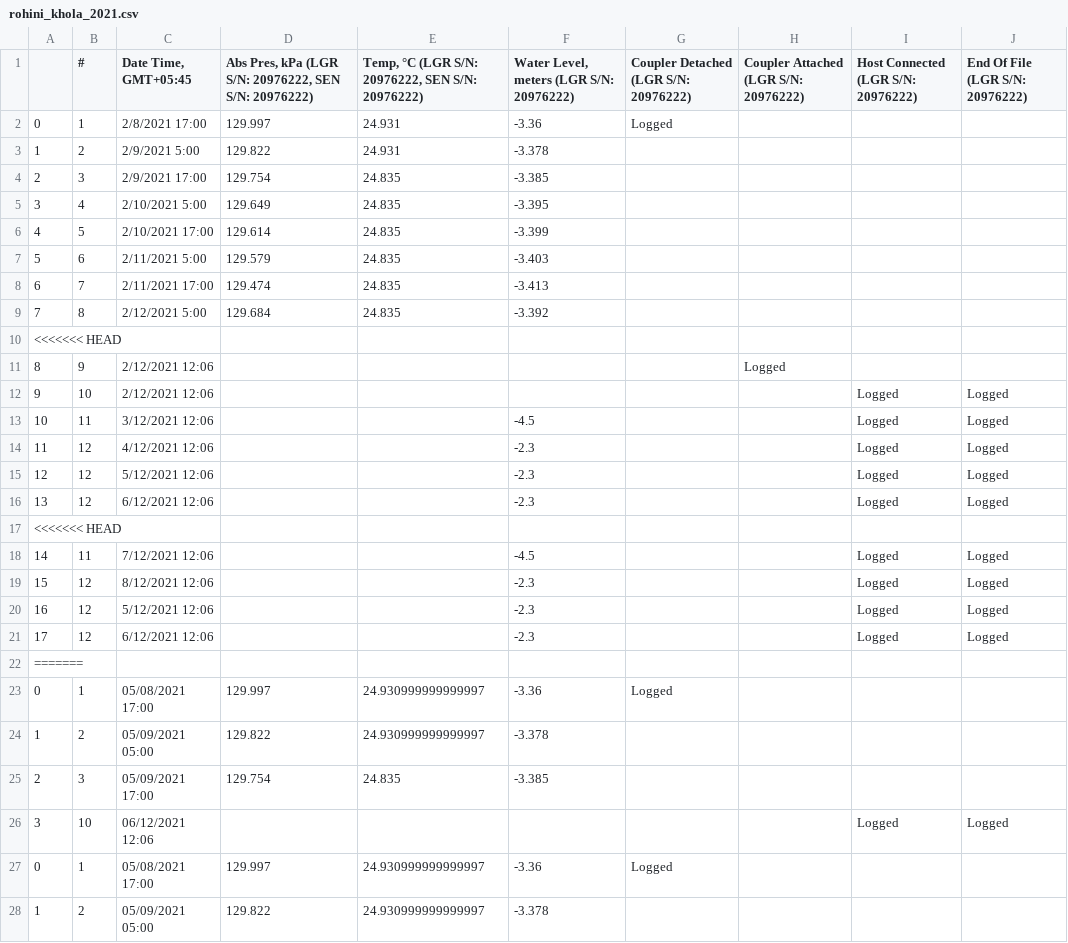
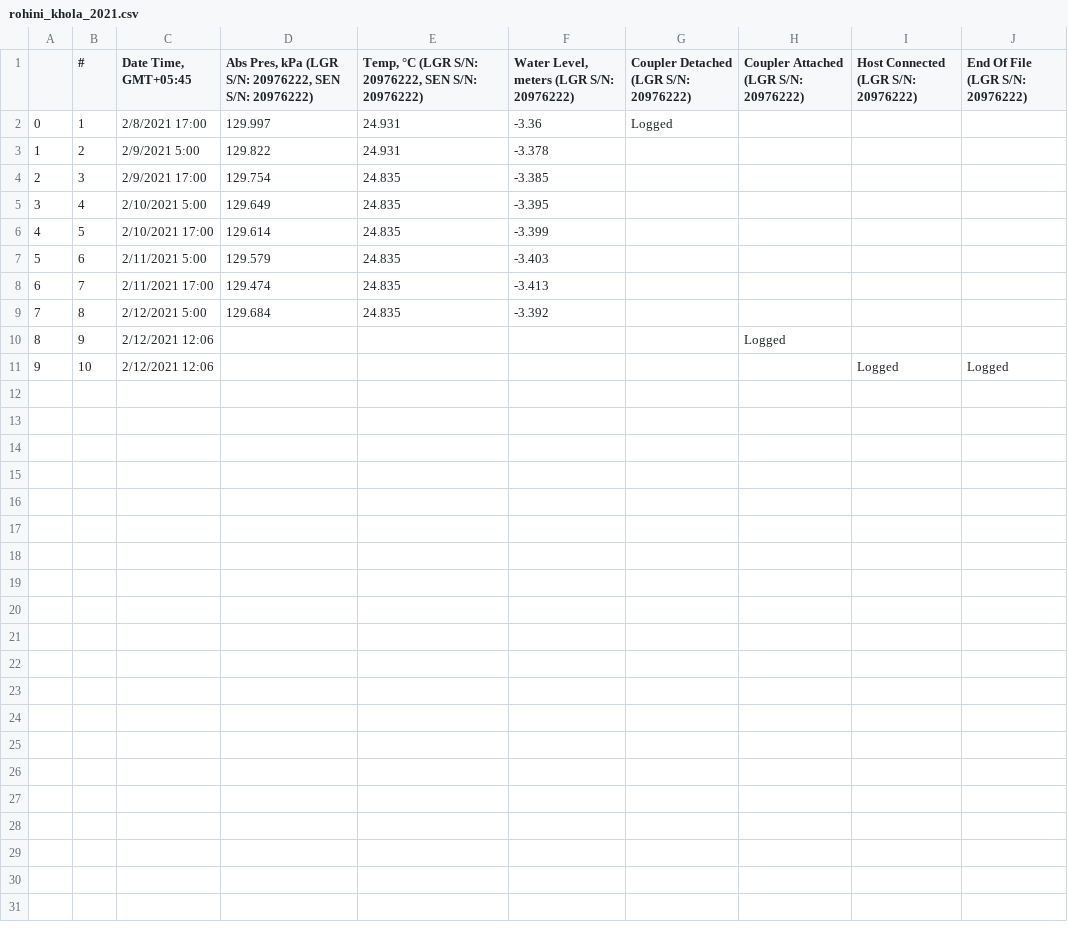
Before and after one commit to Saralkarki/groundwater_monitoring, a CSV file: rohini_khola_2021.csv, drawn as a sheet; only a part is shown; the diff covers the shown part only.

```diff
--- a/rohini_khola_2021.csv
+++ b/rohini_khola_2021.csv
@@ -9,20 +9,3 @@
 7,8,2/12/2021 5:00,129.684,24.835,-3.392,,,,
-<<<<<<< HEAD
 8,9,2/12/2021 12:06,,,,,Logged,,
 9,10,2/12/2021 12:06,,,,,,Logged,Logged
-10,11,3/12/2021 12:06,,,-4.5,,,Logged,Logged
-11,12,4/12/2021 12:06,,,-2.3,,,Logged,Logged
-12,12,5/12/2021 12:06,,,-2.3,,,Logged,Logged
-13,12,6/12/2021 12:06,,,-2.3,,,Logged,Logged
-<<<<<<< HEAD
-14,11,7/12/2021 12:06,,,-4.5,,,Logged,Logged
-15,12,8/12/2021 12:06,,,-2.3,,,Logged,Logged
-16,12,5/12/2021 12:06,,,-2.3,,,Logged,Logged
-17,12,6/12/2021 12:06,,,-2.3,,,Logged,Logged
-=======
-0,1,05/08/2021 17:00,129.997,24.930999999999997,-3.36,Logged,,,
-1,2,05/09/2021 05:00,129.822,24.930999999999997,-3.378,,,,
-2,3,05/09/2021 17:00,129.754,24.835,-3.385,,,,
-3,10,06/12/2021 12:06,,,,,,Logged,Logged
-0,1,05/08/2021 17:00,129.997,24.930999999999997,-3.36,Logged,,,
-1,2,05/09/2021 05:00,129.822,24.930999999999997,-3.378,,,,
```
Also changed, not shown: 9 removed rows elsewhere in this file, offline_logger_data.csv, updated_data.csv, 1 other file.
